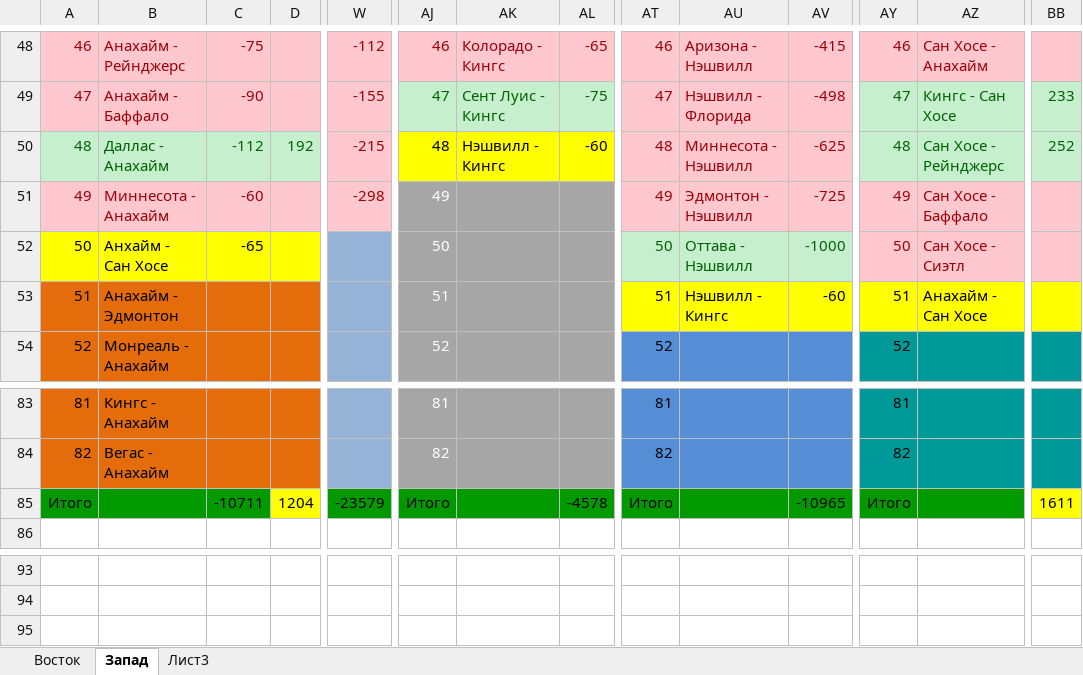
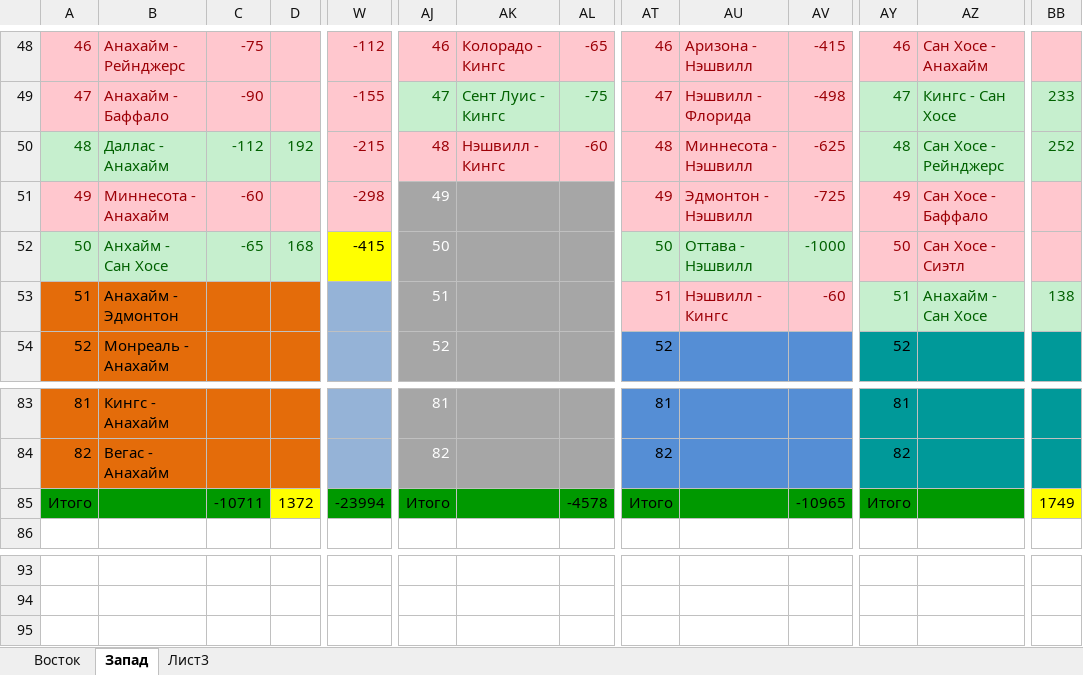
Before and after one commit to EugenySobyanin/Repository_1, an Excel workbook: Ставки/НХЛ 23-24.xlsx, sheet Запад, drawn as a sheet; only a part is shown, gaps mark what is left out; values as stored, in another font and other column widths than the file's, no borders; the diff covers the shown part only; the diff names each change by its address in the sheet, - before the commit and + after, or states it on an @@ line.

```diff
--- a/Ставки/НХЛ 23-24.xlsx (sheet Запад)
+++ b/Ставки/НХЛ 23-24.xlsx (sheet Запад)
@@ AJ50:AL50 fill: #FFFF00 → #FFC7CE, text colour: black → #9C0006 @@
-A52:D52 fill: #FFFF00
+A52:D52 fill: #C6EFCE
-A52:C52 text colour: black
+A52:C52 text colour: #006100
-D52: (empty)
+D52: 168
-W52 fill: #95B3D7
+W52 fill: #FFFF00
-W52: (empty)
+W52: -415
@@ AT53:AV53 fill: #FFFF00 → #FFC7CE, text colour: black → #9C0006 @@
-AY53:BB53 fill: #FFFF00
+AY53:BB53 fill: #C6EFCE
-AY53:AZ53 text colour: black
+AY53:AZ53 text colour: #006100
-BB53: (empty)
+BB53: 138
-D85: 1204
+D85: 1372
-W85: -23579
+W85: -23994
-BB85: 1611
+BB85: 1749
```
Also changed, not shown: 1 edited cell and cell formats elsewhere in this sheet, sheet Восток, Ставки/КХЛ 23-24.xlsx.
